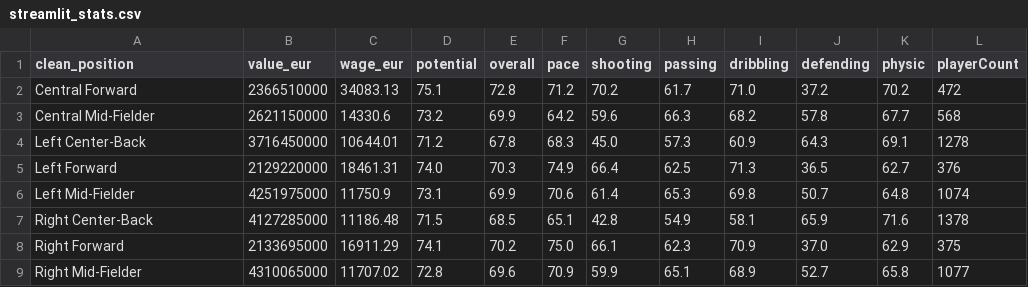
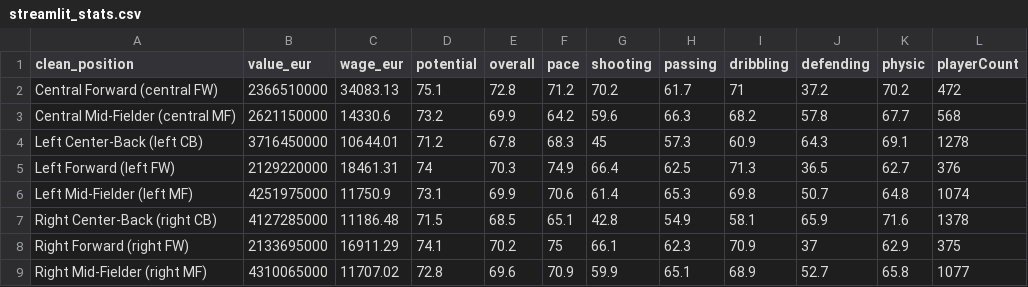
Before and after one commit to abelninan/KickLogic-w209, a CSV file: streamlit_stats.csv, drawn as a sheet.

Commit message:
Add files via upload

```diff
--- a/streamlit_stats.csv
+++ b/streamlit_stats.csv
@@ -1,9 +1,9 @@
 clean_position,value_eur,wage_eur,potential,overall,pace,shooting,passing,dribbling,defending,physic,playerCount
-Central Forward,2366510000,34083.13,75.1,72.8,71.2,70.2,61.7,71.0,37.2,70.2,472
-Central Mid-Fielder,2621150000,14330.6,73.2,69.9,64.2,59.6,66.3,68.2,57.8,67.7,568
-Left Center-Back,3716450000,10644.01,71.2,67.8,68.3,45.0,57.3,60.9,64.3,69.1,1278
-Left Forward,2129220000,18461.31,74.0,70.3,74.9,66.4,62.5,71.3,36.5,62.7,376
-Left Mid-Fielder,4251975000,11750.9,73.1,69.9,70.6,61.4,65.3,69.8,50.7,64.8,1074
-Right Center-Back,4127285000,11186.48,71.5,68.5,65.1,42.8,54.9,58.1,65.9,71.6,1378
-Right Forward,2133695000,16911.29,74.1,70.2,75.0,66.1,62.3,70.9,37.0,62.9,375
-Right Mid-Fielder,4310065000,11707.02,72.8,69.6,70.9,59.9,65.1,68.9,52.7,65.8,1077
+Central Forward (central FW),2366510000,34083.13,75.1,72.8,71.2,70.2,61.7,71,37.2,70.2,472
+Central Mid-Fielder (central MF),2621150000,14330.6,73.2,69.9,64.2,59.6,66.3,68.2,57.8,67.7,568
+Left Center-Back (left CB),3716450000,10644.01,71.2,67.8,68.3,45,57.3,60.9,64.3,69.1,1278
+Left Forward (left FW),2129220000,18461.31,74,70.3,74.9,66.4,62.5,71.3,36.5,62.7,376
+Left Mid-Fielder (left MF),4251975000,11750.9,73.1,69.9,70.6,61.4,65.3,69.8,50.7,64.8,1074
+Right Center-Back (right CB),4127285000,11186.48,71.5,68.5,65.1,42.8,54.9,58.1,65.9,71.6,1378
+Right Forward (right FW),2133695000,16911.29,74.1,70.2,75,66.1,62.3,70.9,37,62.9,375
+Right Mid-Fielder (right MF),4310065000,11707.02,72.8,69.6,70.9,59.9,65.1,68.9,52.7,65.8,1077
```
